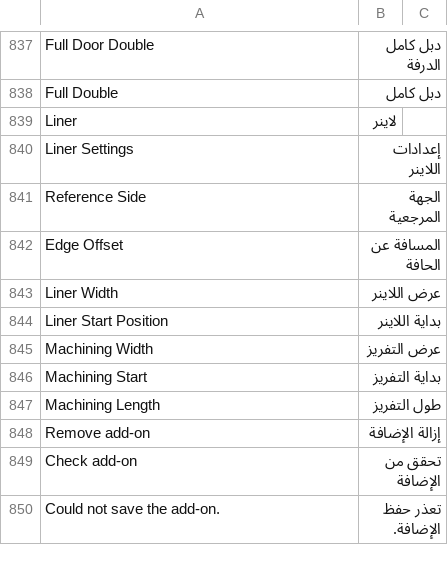
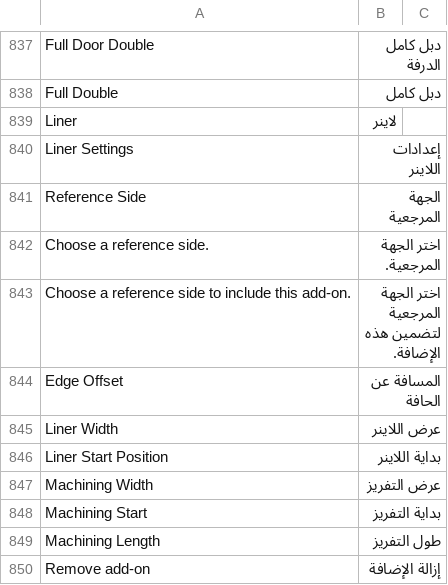
Before and after one commit to Hasan-Alhendi/almdina-erp, a CSV file: almdina_erp/translations/ar.csv, drawn as a sheet; only a part is shown, gaps mark what is left out; the shorter side is filled out with more unchanged rows; the diff names each change by its address in the sheet, - before the commit and + after, or states it on an @@ line.

Commit message:
fix(addons): update door cutting order extra addons styles and functionality
- Updated the version of the door cutting order extra addons CSS to improve layout and responsiveness.
- Refactored JavaScript functions to enhance side selection handling and validation messages for the liner reference side.
- Improved user feedback in the door cutting order dialog by adding hints for missing reference side selections.
- Expanded test cases to validate the new functionality and ensure robust handling of side selection scenarios.

```diff
--- a/almdina_erp/translations/ar.csv
+++ b/almdina_erp/translations/ar.csv
+row 842: Choose a reference side. | اختر الجهة المرجعية.
+row 843: Choose a reference side to include this add-on. | اختر الجهة المرجعية لتضمين هذه الإضافة.
```
Also changed, not shown: 6 other files.
